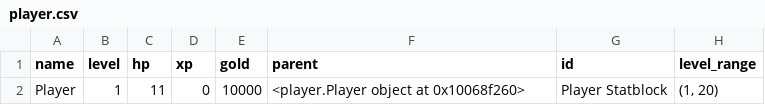
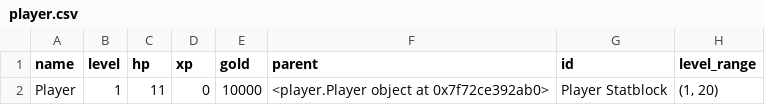
Before and after one commit to mrollinswaterman/dungeon_text, a CSV file: player.csv, drawn as a sheet; only a part is shown; the diff names each change by its address in the sheet, - before the commit and + after, or states it on an @@ line.

```diff
--- a/player.csv
+++ b/player.csv
-F2 (parent): <player.Player object at 0x10068f260>
+F2 (parent): <player.Player object at 0x7f72ce392ab0>
```
Also changed, not shown: inventory.csv, 7 other files.
